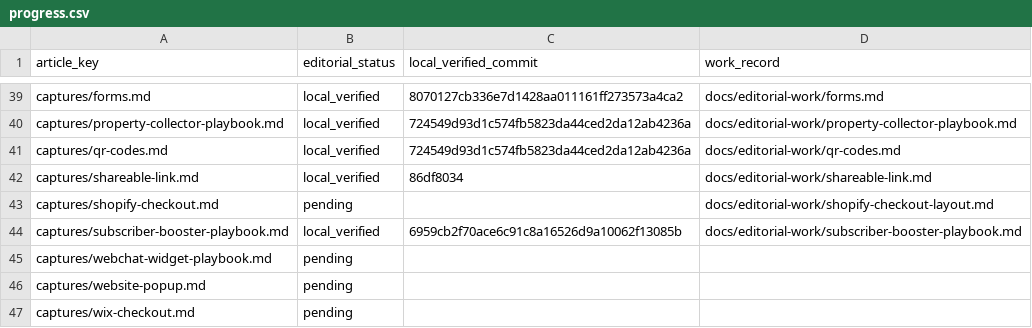
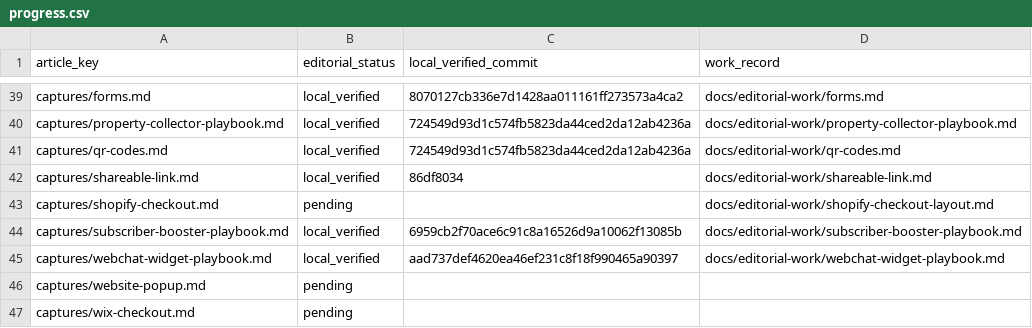
Before and after one commit to hellotext/help, a CSV file: docs/editorial-work/progress.csv, drawn as a sheet; only a part is shown, gaps mark what is left out.

Commit message:
Record local verification of the Webchat Widget guide

```diff
--- a/docs/editorial-work/progress.csv
+++ b/docs/editorial-work/progress.csv
@@ -44,3 +44,3 @@ captures/shopify-checkout.md,pending,,docs/editorial-work/shopify-checkout-layou
 captures/subscriber-booster-playbook.md,local_verified,6959cb2f70ace6c91c8a16526d9a10062f13085b,docs/editorial-work/subscriber-booster-playbook.md
-captures/webchat-widget-playbook.md,pending,,
+captures/webchat-widget-playbook.md,local_verified,aad737def4620ea46ef231c8f18f990465a90397,docs/editorial-work/webchat-widget-playbook.md
 captures/website-popup.md,pending,,
```
Also changed, not shown: 1 other file.
